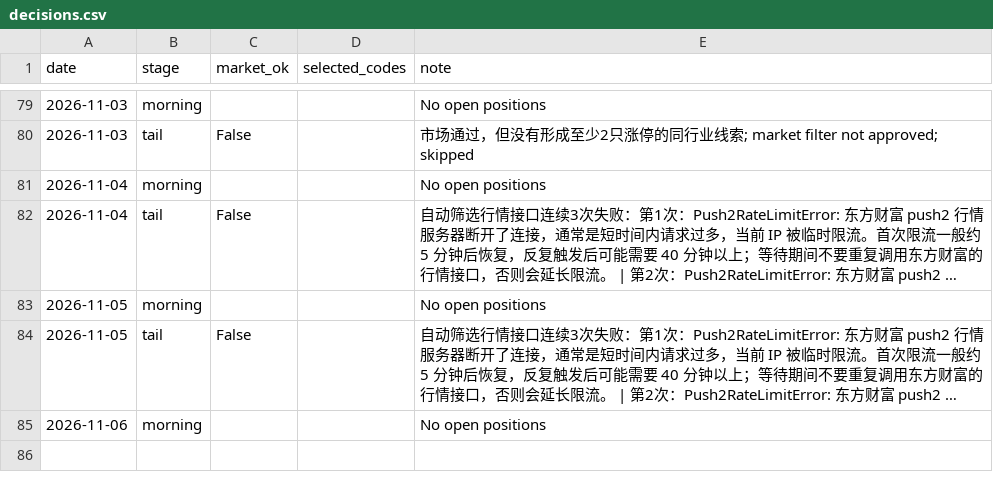
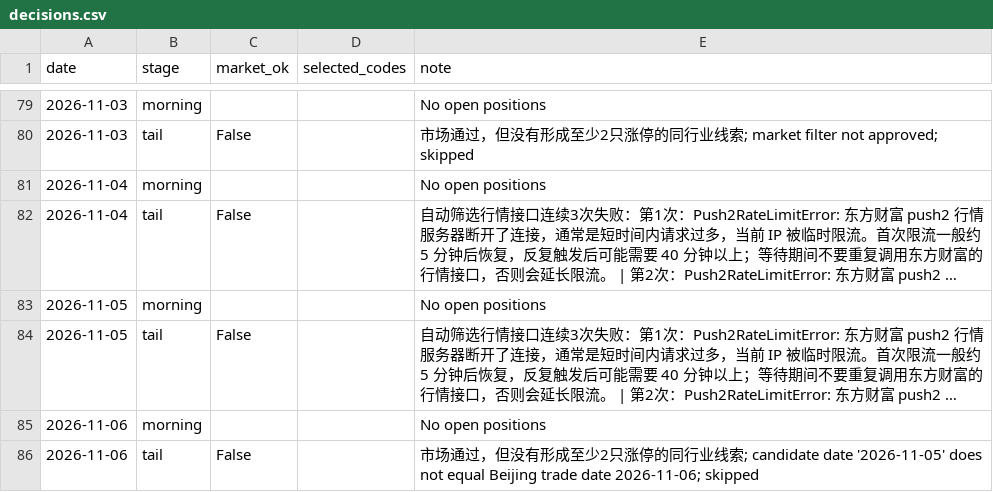
Before and after one commit to willhemin-alt/a-share-dashboard, a CSV file: data/decisions.csv, drawn as a sheet; only a part is shown, gaps mark what is left out; long unchanged cells end in ….

```diff
--- a/data/decisions.csv
+++ b/data/decisions.csv
@@ -85 +85,2 @@ date,stage,market_ok,selected_codes,note
 2026-11-06,morning,,,No open positions
+2026-11-06,tail,False,,市场通过，但没有形成至少2只涨停的同行业线索; candidate date '2026-11-05' does not equal Beijing trade date 2026-11-06; skipped
```
